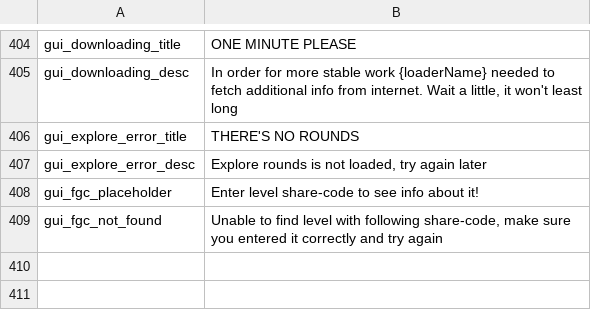
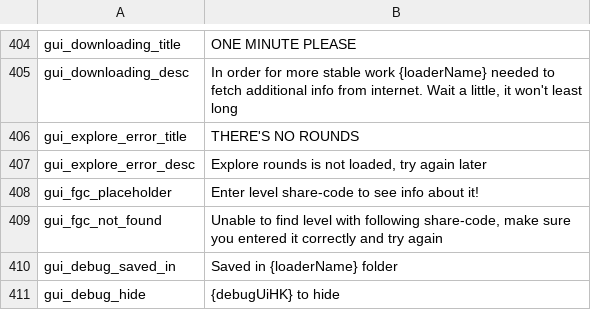
Before and after one commit to floyzi/floyzi.github.io, a CSV file: FGTools/localization/en/locale.csv, drawn as a sheet; only a part is shown, gaps mark what is left out.

Commit message:
Update locale.csv

```diff
--- a/FGTools/localization/en/locale.csv
+++ b/FGTools/localization/en/locale.csv
@@ -409 +409,3 @@ gui_fgc_placeholder,"Enter level share-code to see info about it!"
 gui_fgc_not_found,"Unable to find level with following share-code, make sure you entered it correctly and try again"
+gui_debug_saved_in,Saved in {loaderName} folder
+gui_debug_hide,{debugUiHK} to hide
```
